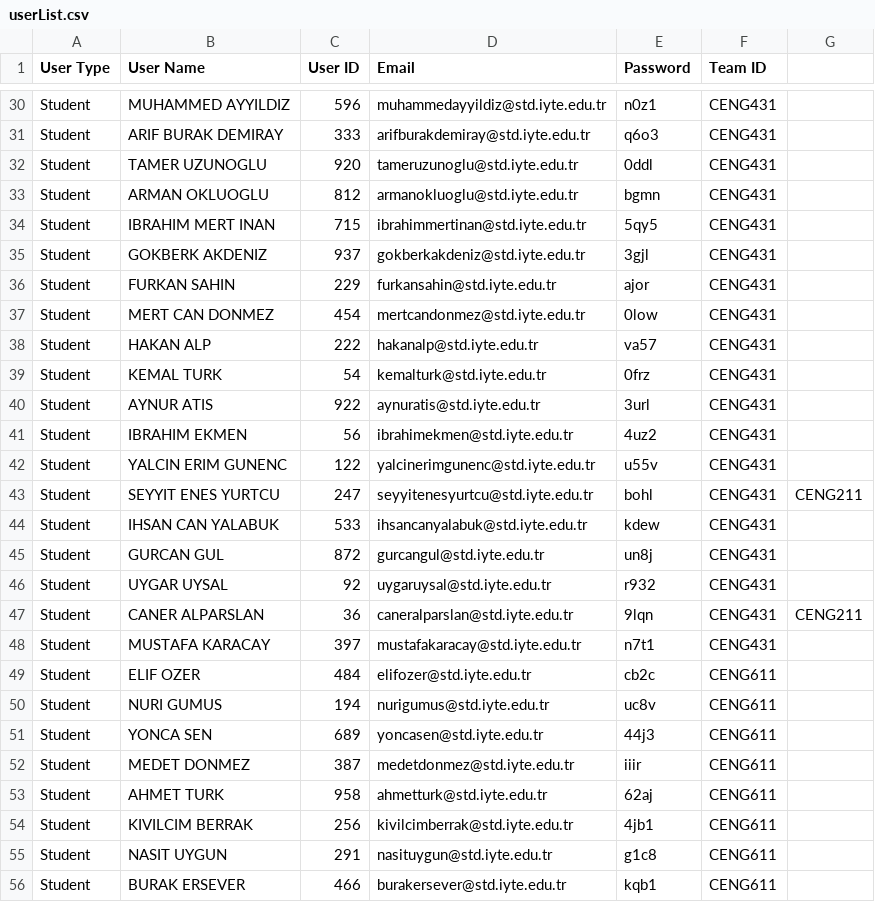
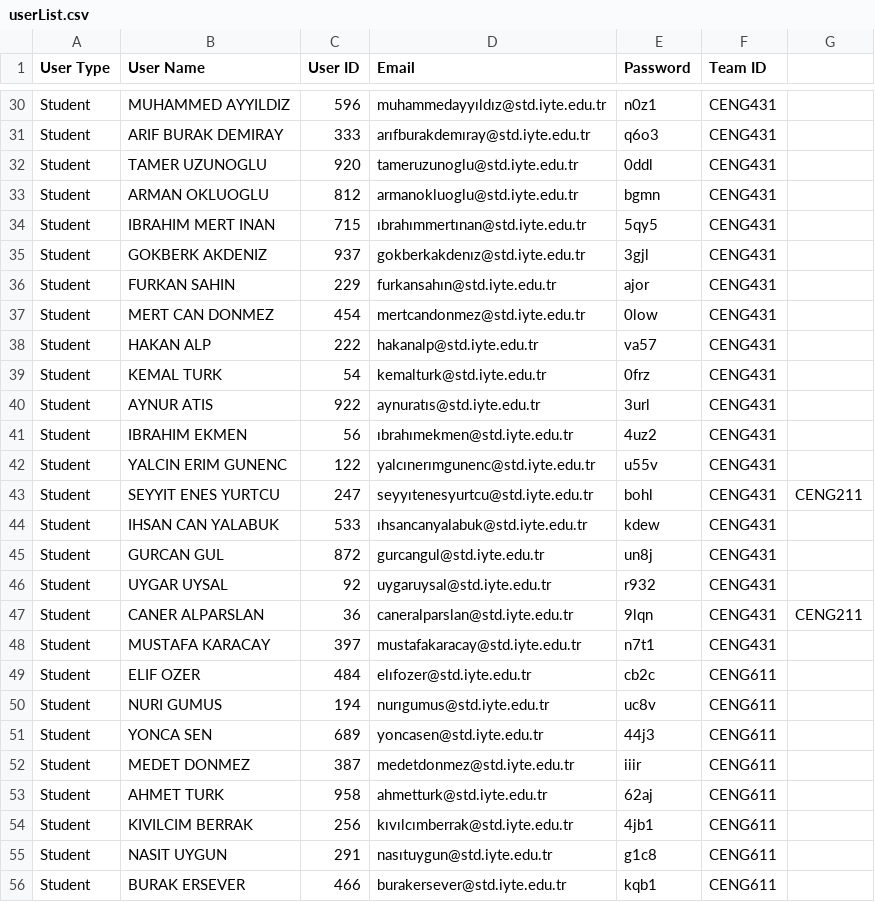
Before and after one commit to kturk/TeamsTECH, a CSV file: userList.csv, drawn as a sheet; only a part is shown, gaps mark what is left out; the diff covers the shown part only; the diff names each change by its address in the sheet, - before the commit and + after, or states it on an @@ line.

```diff
--- a/userList.csv
+++ b/userList.csv
-D30 (Email): muhammedayyildiz@std.iyte.edu.tr
+D30 (Email): muhammedayyıldız@std.iyte.edu.tr
-D31 (Email): arifburakdemiray@std.iyte.edu.tr
+D31 (Email): arıfburakdemıray@std.iyte.edu.tr
-D34 (Email): ibrahimmertinan@std.iyte.edu.tr
+D34 (Email): ıbrahımmertınan@std.iyte.edu.tr
-D35 (Email): gokberkakdeniz@std.iyte.edu.tr
+D35 (Email): gokberkakdenız@std.iyte.edu.tr
-D36 (Email): furkansahin@std.iyte.edu.tr
+D36 (Email): furkansahın@std.iyte.edu.tr
-D40 (Email): aynuratis@std.iyte.edu.tr
+D40 (Email): aynuratıs@std.iyte.edu.tr
-D41 (Email): ibrahimekmen@std.iyte.edu.tr
+D41 (Email): ıbrahımekmen@std.iyte.edu.tr
-D42 (Email): yalcinerimgunenc@std.iyte.edu.tr
+D42 (Email): yalcınerımgunenc@std.iyte.edu.tr
-D43 (Email): seyyitenesyurtcu@std.iyte.edu.tr
+D43 (Email): seyyıtenesyurtcu@std.iyte.edu.tr
-D44 (Email): ihsancanyalabuk@std.iyte.edu.tr
+D44 (Email): ıhsancanyalabuk@std.iyte.edu.tr
-D49 (Email): elifozer@std.iyte.edu.tr
+D49 (Email): elıfozer@std.iyte.edu.tr
-D50 (Email): nurigumus@std.iyte.edu.tr
+D50 (Email): nurıgumus@std.iyte.edu.tr
-D54 (Email): kivilcimberrak@std.iyte.edu.tr
+D54 (Email): kıvılcımberrak@std.iyte.edu.tr
-D55 (Email): nasituygun@std.iyte.edu.tr
+D55 (Email): nasıtuygun@std.iyte.edu.tr
```
Also changed, not shown: 59 edited cells elsewhere in this file, teamList.csv, 2 other files.
